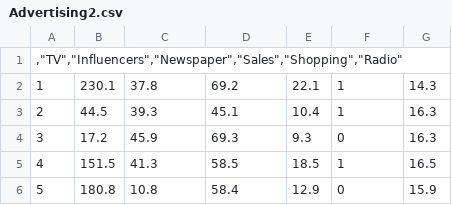
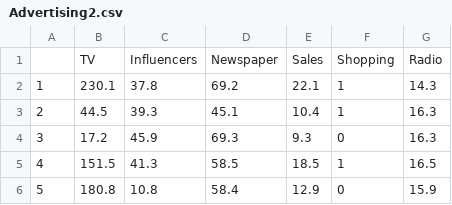
Before and after one commit to ctruciosm/ctruciosm.github.io, a CSV file: datasets/Advertising2.csv, drawn as a sheet; only a part is shown; removed rows and columns are numbered as before the commit, all else as after; the diff names each change by its address in the sheet, - before the commit and + after, or states it on an @@ line.

Commit message:
up

```diff
--- a/datasets/Advertising2.csv
+++ b/datasets/Advertising2.csv
-row 1: ,"TV","Influencers","Newspaper","Sales","Shopping","Radio"
+row 1:  | TV | Influencers | Newspaper | Sales | Shopping | Radio
```
